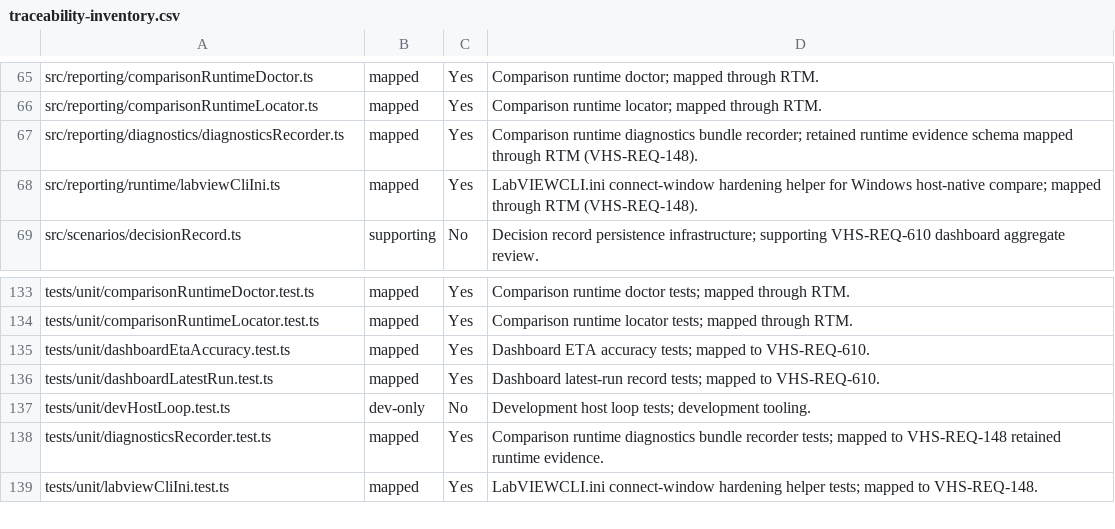
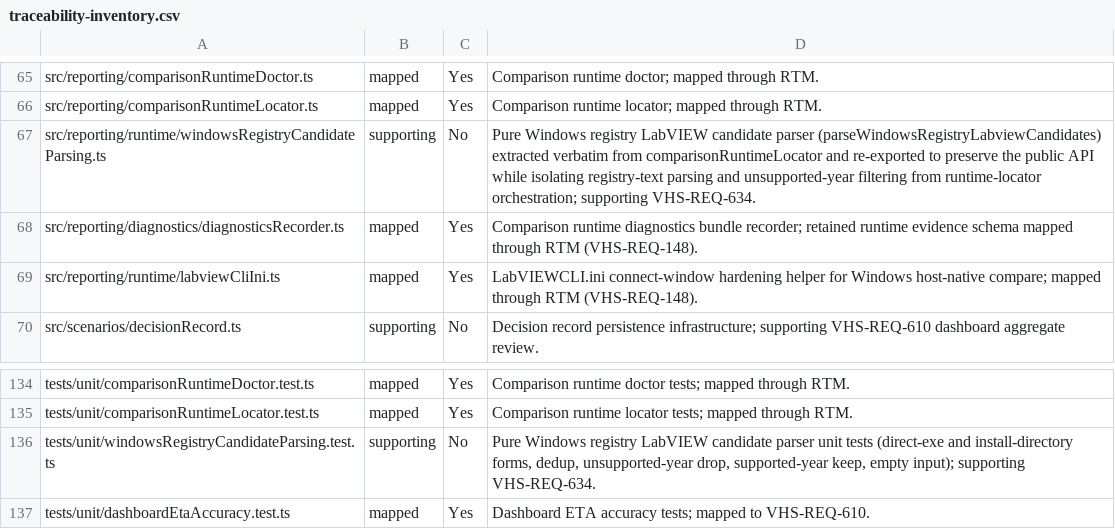
Before and after one commit to LabVIEW-Community-CI-CD/vi-history-suite, a CSV file: docs/requirements/traceability-inventory.csv, drawn as a sheet; only a part is shown, gaps mark what is left out; the shorter side is filled out with more unchanged rows; the diff names each change by its address in the sheet, - before the commit and + after, or states it on an @@ line.

Commit message:
refactor(reporting): extract Windows registry LabVIEW candidate parser
Move parseWindowsRegistryLabviewCandidates verbatim into
src/reporting/runtime/windowsRegistryCandidateParsing.ts, re-exported
to preserve the public API. Pure registry-text parser using only pure
cross-module value imports; the RuntimeToolCandidate type stays in the
parent and is consumed via a type-only import. The now-orphaned
MINIMUM_HOST_LABVIEW_YEAR import is dropped from the parent.
Behavior-preserving.

Closes #1752

```diff
--- a/docs/requirements/traceability-inventory.csv
+++ b/docs/requirements/traceability-inventory.csv
+row 67: src/reporting/runtime/windowsRegistryCandidateParsing.ts | supporting | No | Pure Windows registry LabVIEW candidate parser (parseWindowsRegistryLabviewCandidates) extracted verbatim from comparisonRuntimeLocator and re-exported to preserve the public API while isolating registry-text parsing and unsupported-year filtering from runtime-locator orchestration; supporting VHS-REQ-634.
+row 136: tests/unit/windowsRegistryCandidateParsing.test.ts | supporting | No | Pure Windows registry LabVIEW candidate parser unit tests (direct-exe and install-directory forms, dedup, unsupported-year drop, supported-year keep, empty input); supporting VHS-REQ-634.
```
Also changed, not shown: 3 other files.
